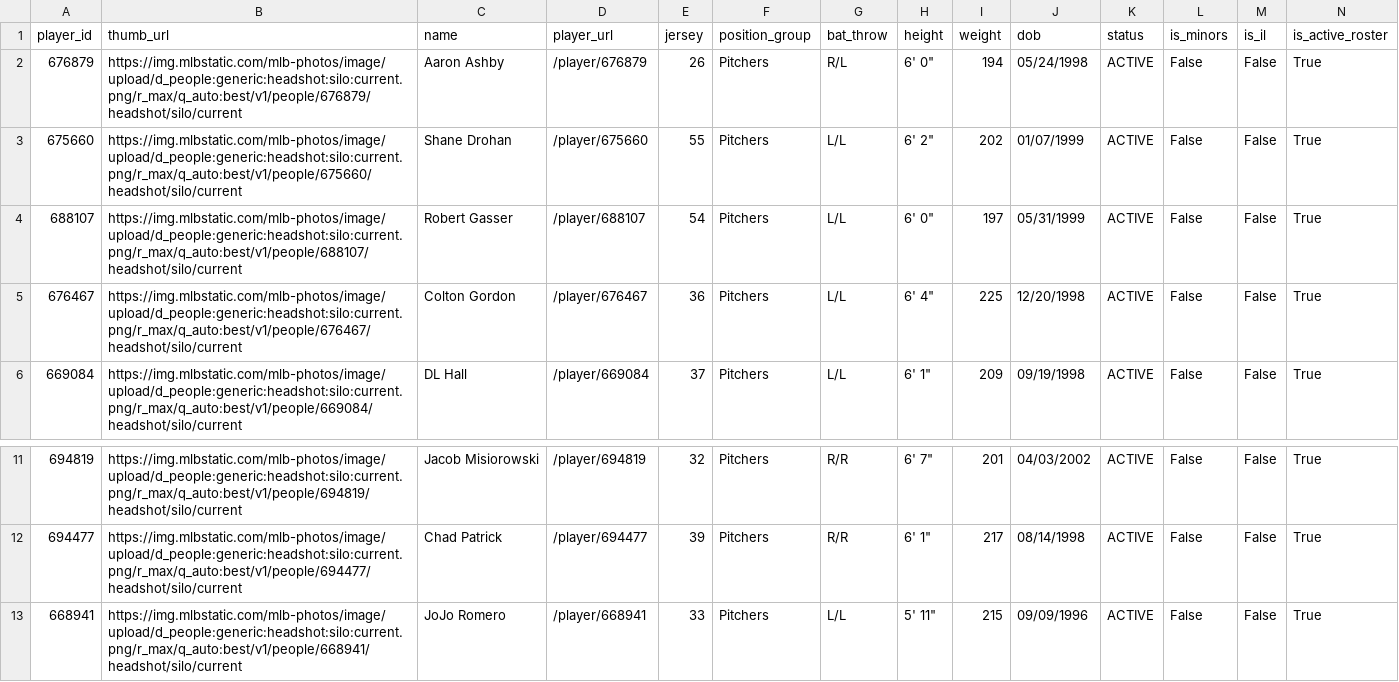
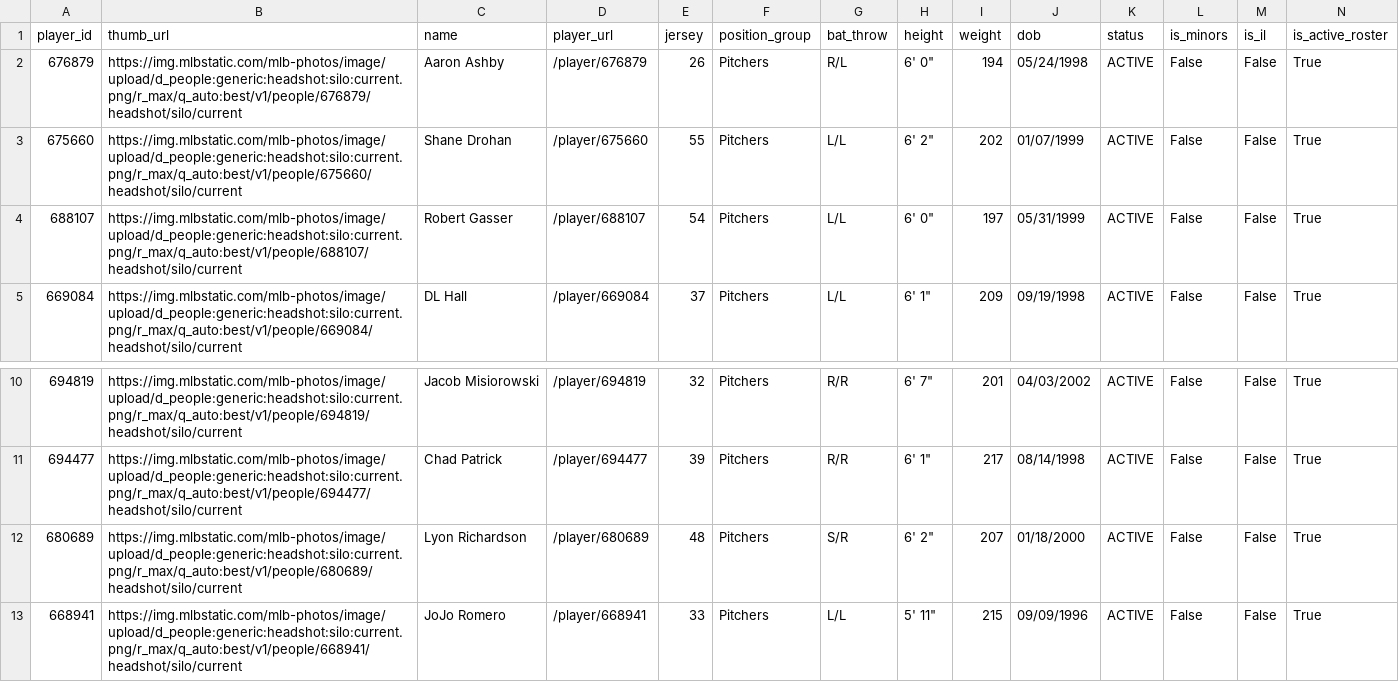
Before and after one commit to twallac10/mkebrewers-bot, a CSV file: data/roster/brewers_roster_current.csv, drawn as a sheet; only a part is shown, gaps mark what is left out; removed rows and columns are numbered as before the commit, all else as after; rows hold the shown columns only; the diff names each change by its address in the sheet, - before the commit and + after, or states it on an @@ line.

```diff
--- a/data/roster/brewers_roster_current.csv
+++ b/data/roster/brewers_roster_current.csv
-row 5: 676467 | https://img.mlbstatic.com/mlb-photos/image/upload/d_people:generic:headshot:silo:current.png/r_max/q_auto:best/v1/people/676467/headshot/silo/current | Colton Gordon | /player/676467 | 36 | Pitchers | L/L | 6' 4" | 225 | 12/20/1998 | ACTIVE | False | False | True
+row 12: 680689 | https://img.mlbstatic.com/mlb-photos/image/upload/d_people:generic:headshot:silo:current.png/r_max/q_auto:best/v1/people/680689/headshot/silo/current | Lyon Richardson | /player/680689 | 48 | Pitchers | S/R | 6' 2" | 207 | 01/18/2000 | ACTIVE | False | False | True
```
Also changed, not shown: data/roster/brewers_transactions_current.csv, data/standings/brewers_standings_1970_present.csv, 18 other files.
